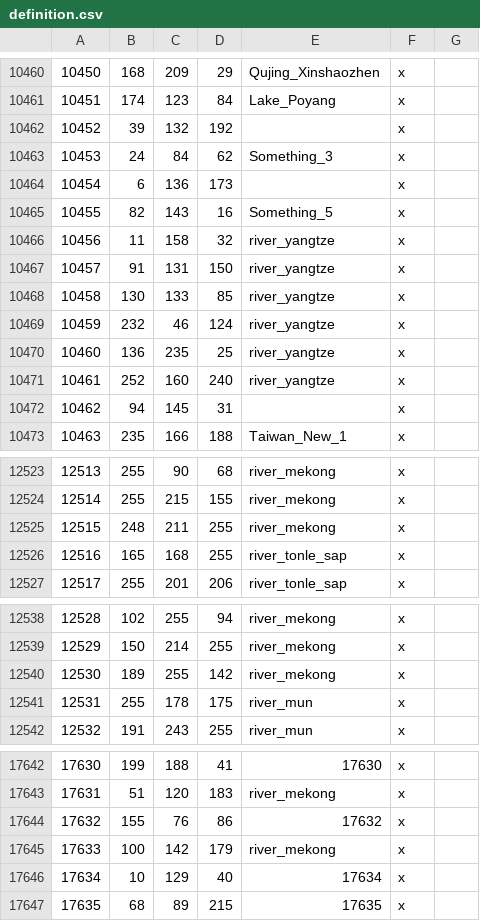
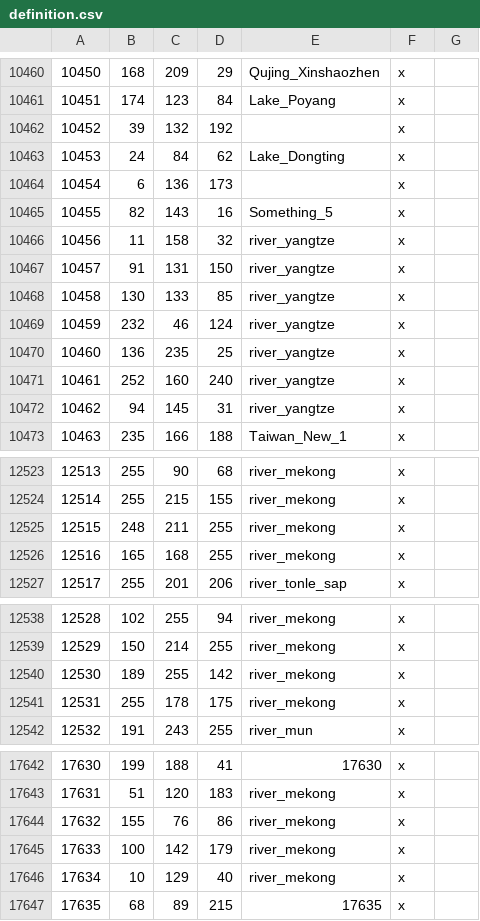
Before and after one commit to Rajas-of-Indochina/roar, a CSV file: map_data/definition.csv, drawn as a sheet; only a part is shown, gaps mark what is left out; the diff covers the shown part only.

Commit message:
part of d_mae_si done + some tweaks to river ID numbers

```diff
--- a/map_data/definition.csv
+++ b/map_data/definition.csv
@@ -10462,3 +10462,3 @@
 10452;39;132;192;;x;
-10453;24;84;62;Something_3;x;
+10453;24;84;62;Lake_Dongting;x;
 10454;6;136;173;;x;
@@ -10471,3 +10471,3 @@
 10461;252;160;240;river_yangtze;x;
-10462;94;145;31;;x;
+10462;94;145;31;river_yangtze;x;
 10463;235;166;188;Taiwan_New_1;x;
@@ -12525,3 +12525,3 @@
 12515;248;211;255;river_mekong;x;
-12516;165;168;255;river_tonle_sap;x;
+12516;165;168;255;river_mekong;x;
 12517;255;201;206;river_tonle_sap;x;
@@ -12540,3 +12540,3 @@
 12530;189;255;142;river_mekong;x;
-12531;255;178;175;river_mun;x;
+12531;255;178;175;river_mekong;x;
 12532;191;243;255;river_mun;x;
@@ -17643,5 +17643,5 @@
 17631;51;120;183;river_mekong;x;
-17632;155;76;86;17632;x;
+17632;155;76;86;river_mekong;x;
 17633;100;142;179;river_mekong;x;
-17634;10;129;40;17634;x;
+17634;10;129;40;river_mekong;x;
 17635;68;89;215;17635;x;
```
Also changed, not shown: 5 edited cells elsewhere in this file, 13 other files.
